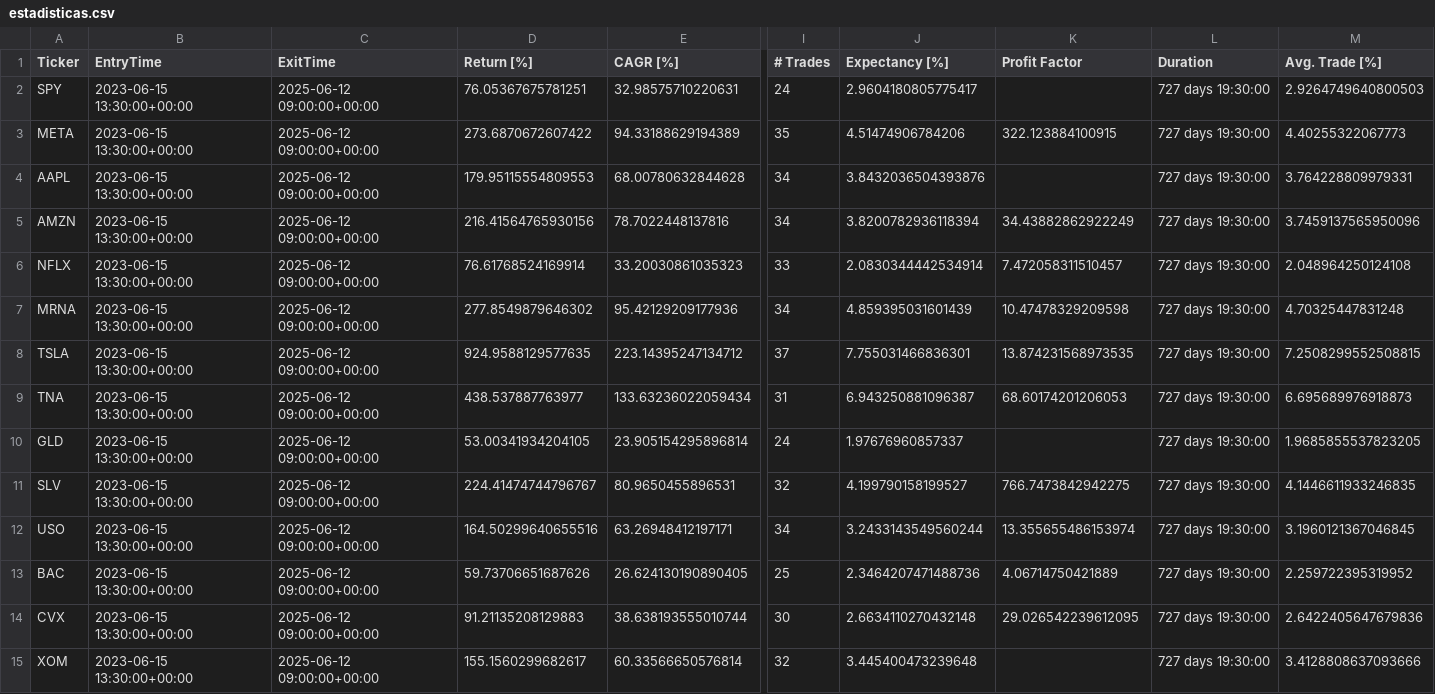
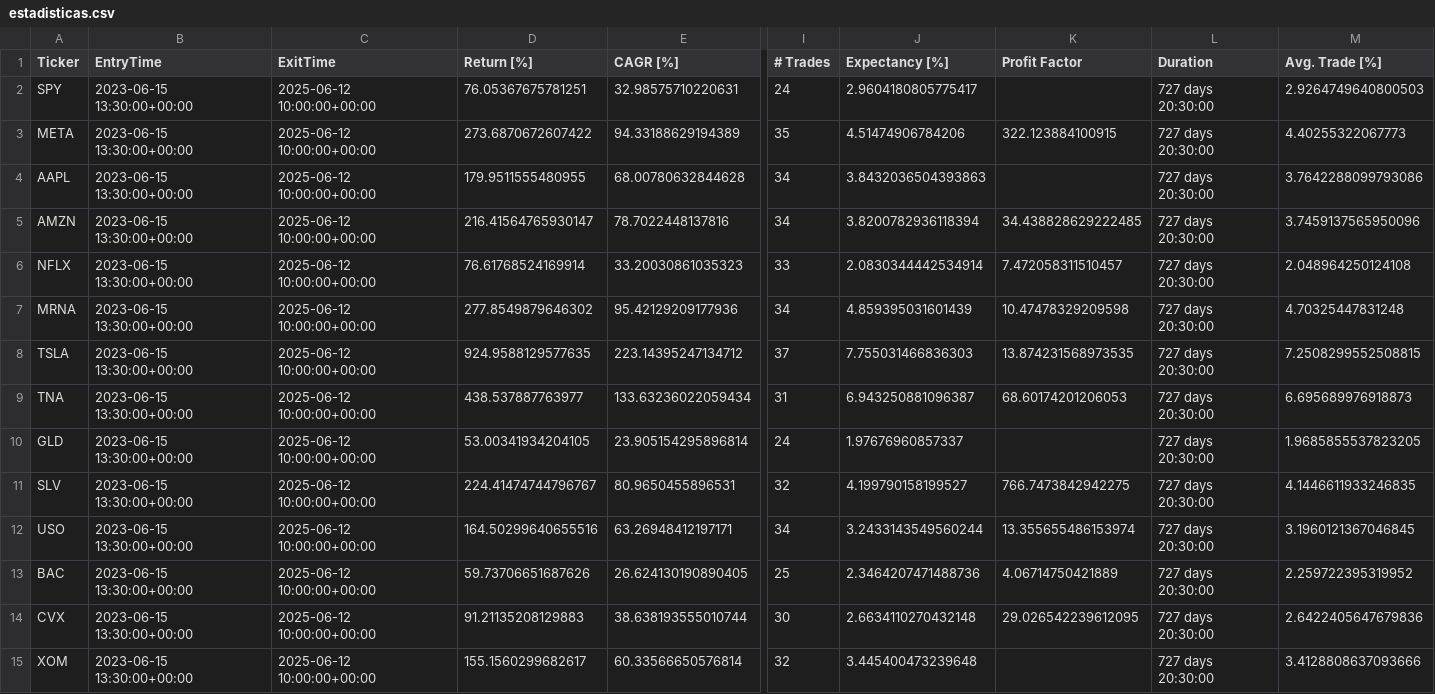
Before and after one commit to kaliinversionesyservicios/TraderEstrategias, a CSV file: data/backtesting/estadisticas.csv, drawn as a sheet; only a part is shown, gaps mark what is left out; the diff covers the shown part only; the diff names each change by its address in the sheet, - before the commit and + after, or states it on an @@ line.

```diff
--- a/data/backtesting/estadisticas.csv
+++ b/data/backtesting/estadisticas.csv
-C2:C15 (ExitTime): 2025-06-12 09:00:00+00:00
+C2:C15 (ExitTime): 2025-06-12 10:00:00+00:00
-L2:L15 (Duration): 727 days 19:30:00
+L2:L15 (Duration): 727 days 20:30:00
-D4 (Return [%]): 179.95115554809553
+D4 (Return [%]): 179.9511555480955
-J4 (Expectancy [%]): 3.8432036504393876
+J4 (Expectancy [%]): 3.8432036504393863
-M4 (Avg. Trade [%]): 3.764228809979331
+M4 (Avg. Trade [%]): 3.7642288099793086
-D5 (Return [%]): 216.41564765930156
+D5 (Return [%]): 216.41564765930147
-K5 (Profit Factor): 34.43882862922249
+K5 (Profit Factor): 34.438828629222485
-J8 (Expectancy [%]): 7.755031466836301
+J8 (Expectancy [%]): 7.755031466836303
```
Also changed, not shown: 46 edited cells elsewhere in this file, data/backtesting/trades.csv, 15 other files.
